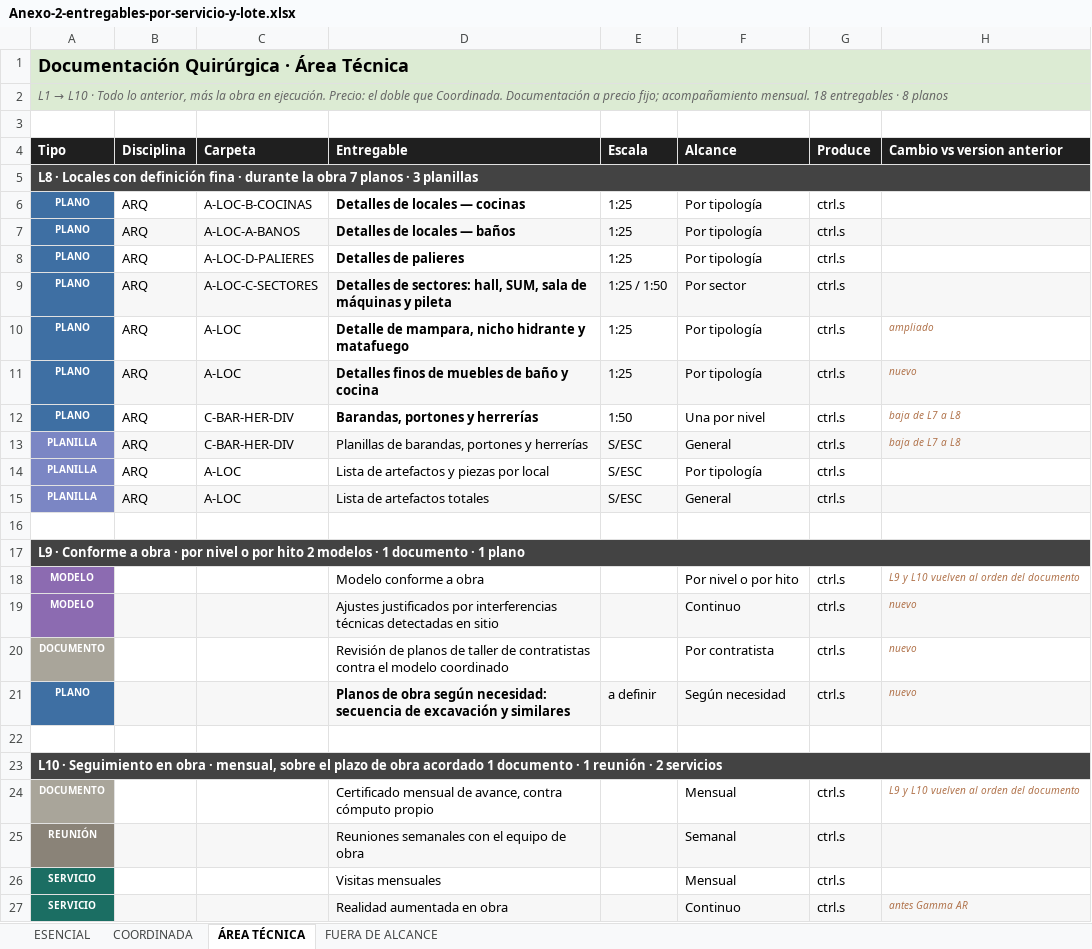
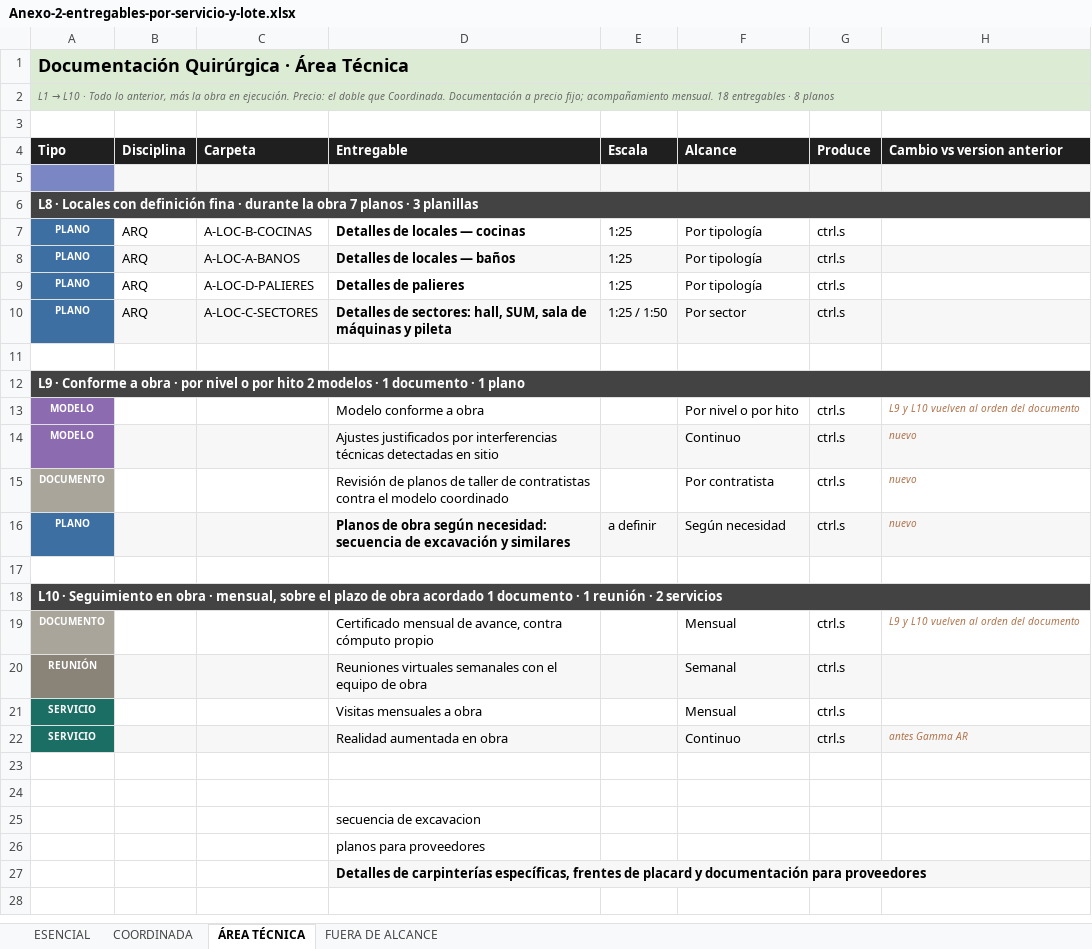
Before and after one commit to roozimmermann-arq/CTRL.S---Documentaci-n-quir-rgica, an Excel workbook: Anexo-2-entregables-por-servicio-y-lote.xlsx, sheet ÁREA TÉCNICA, drawn as a sheet; values as stored, in another font and other column widths than the file's, no borders; charts and pictures not drawn; removed rows and columns are numbered as before the commit, all else as after; the diff names each change by its address in the sheet, - before the commit and + after, or states it on an @@ line.

```diff
--- a/Anexo-2-entregables-por-servicio-y-lote.xlsx (sheet ÁREA TÉCNICA)
+++ b/Anexo-2-entregables-por-servicio-y-lote.xlsx (sheet ÁREA TÉCNICA)
@@ A2 text size: smaller @@
+row 5: (empty)
-row 10: PLANO | ARQ | A-LOC | Detalle de mampara, nicho hidrante y matafuego | 1:25 | Por tipología | ctrl.s | ampliado
-row 11: PLANO | ARQ | A-LOC | Detalles finos de muebles de baño y cocina | 1:25 | Por tipología | ctrl.s | nuevo
-row 12: PLANO | ARQ | C-BAR-HER-DIV | Barandas, portones y herrerías | 1:50 | Una por nivel | ctrl.s | baja de L7 a L8
-row 13: PLANILLA | ARQ | C-BAR-HER-DIV | Planillas de barandas, portones y herrerías | S/ESC | General | ctrl.s | baja de L7 a L8
-row 14: PLANILLA | ARQ | A-LOC | Lista de artefactos y piezas por local | S/ESC | Por tipología | ctrl.s
-row 15: PLANILLA | ARQ | A-LOC | Lista de artefactos totales | S/ESC | General | ctrl.s
-D20 (Entregable): Reuniones semanales con…
+D20 (Entregable): Reuniones virtuales semanales con…
-D21 (Entregable): Visitas mensuales
+D21 (Entregable): Visitas mensuales a obra
+row 23: (empty)
+row 24: (empty)
+row 25:  |  |  | secuencia de excavacion
+row 26:  |  |  | planos para proveedores
+row 27:  |  |  | Detalles de carpinterías específicas, frentes de placard y documentación para proveedores
```
Also changed, not shown: sheet COORDINADA, sheet FUERA DE ALCANCE, sheet ESENCIAL, charts or pictures, Anexo-1-inputs-necesarios.xlsx, Lotes - Definiciones-Inputs-Outputs-Protocolos.xlsx, 1 other file.
